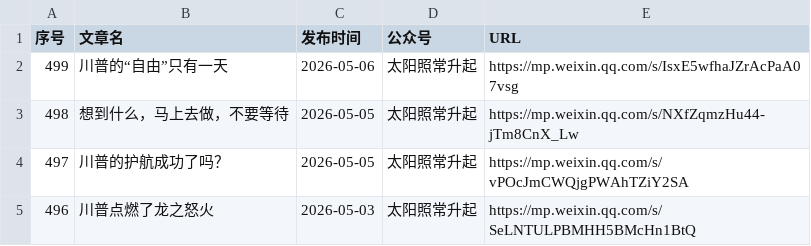
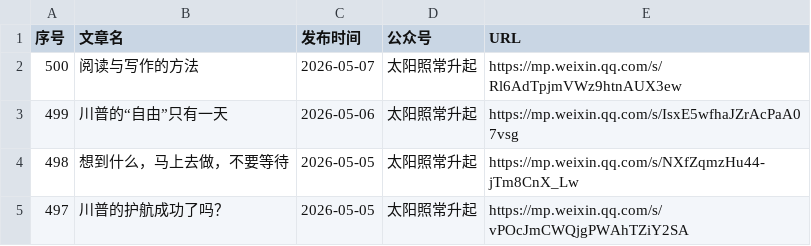
Before and after one commit to 531014023/Backup-of-articles-from-the-The-Sun-Also-Rises-WeChat-official-account, a CSV file: articles_with_publish_date.csv, drawn as a sheet; only a part is shown; the shorter side is filled out with more unchanged rows; the diff names each change by its address in the sheet, - before the commit and + after, or states it on an @@ line.

Commit message:
feat: 添加微信文章 2026-05-07 阅读与写作的方法

```diff
--- a/articles_with_publish_date.csv
+++ b/articles_with_publish_date.csv
+row 2: 500 | 阅读与写作的方法 | 2026-05-07 | 太阳照常升起 | https://mp.weixin.qq.com/s/Rl6AdTpjmVWz9htnAUX3ew
```
Also changed, not shown: 3 other files.
